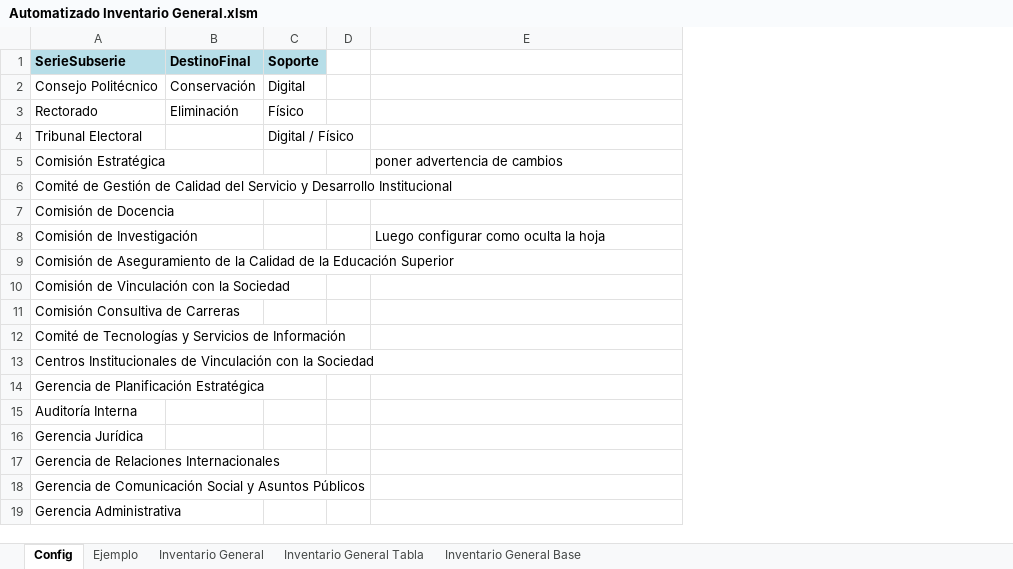
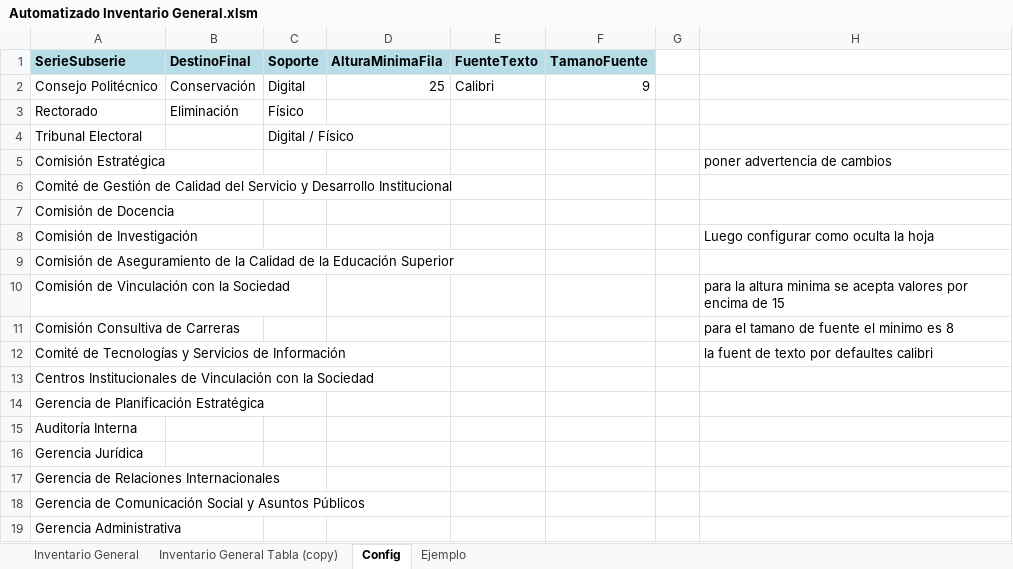
Before and after one commit to alan-am/VBA_automation, an Excel workbook: Automatizado Inventario General.xlsm, sheet Config, drawn as a sheet; only a part is shown; values as stored, in another font and other column widths than the file's, no borders; addresses are those after the commit; the diff names each change by its address in the sheet, - before the commit and + after, or states it on an @@ line.

```diff
--- a/Automatizado Inventario General.xlsm (sheet Config)
+++ b/Automatizado Inventario General.xlsm (sheet Config)
-sheet tab: Inventario General Tabla
-sheet tab: Inventario General Base
+sheet tab: Inventario General Tabla (copy)
@@ sheet tab order changed: Inventario General | Inventario General Tabla (copy) | Config | Ejemplo @@
+column D (AlturaMinimaFila), row 2: 25
+column E (FuenteTexto), row 2: Calibri
+column F (TamanoFuente), row 2: 9
-H10: (empty)
+H10: para la altura minima se acepta valores por encima de 15
-H11: (empty)
+H11: para el tamano de fuente el minimo es 8
-H12: (empty)
+H12: la fuent de texto por defaultes calibri
```
Also changed, not shown: sheet Inventario General, charts or pictures, 4 other files.
